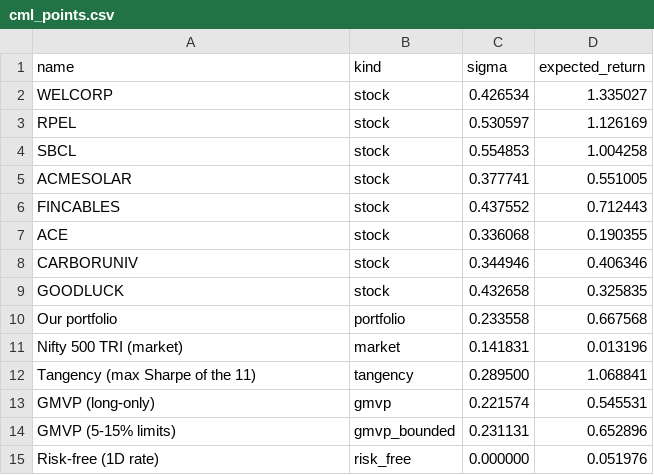
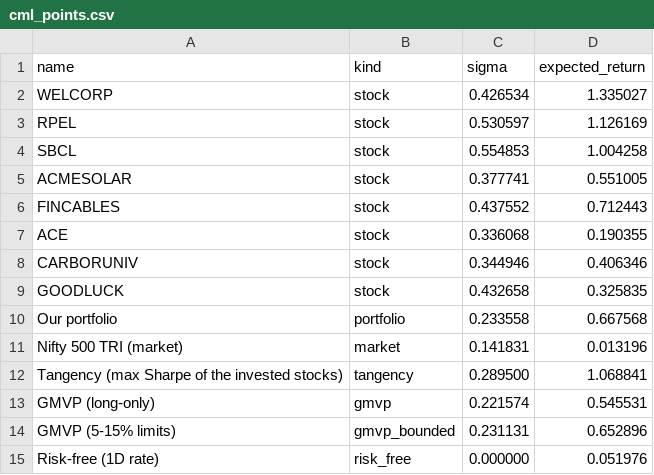
Before and after one commit to shambo1597-afk/capex-infra-portfolio, a CSV file: output/cml_points.csv, drawn as a sheet.

```diff
--- a/output/cml_points.csv
+++ b/output/cml_points.csv
@@ -11,3 +11,3 @@ Our portfolio,portfolio,0.233558,0.667568
 Nifty 500 TRI (market),market,0.141831,0.013196
-Tangency (max Sharpe of the 11),tangency,0.289500,1.068841
+Tangency (max Sharpe of the invested stocks),tangency,0.289500,1.068841
 GMVP (long-only),gmvp,0.221574,0.545531
```
Also changed, not shown: 2 other files.
